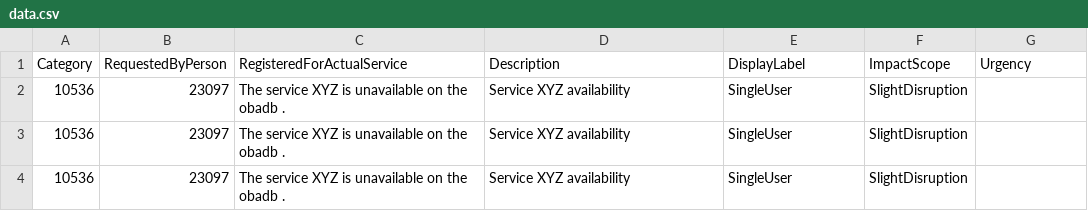
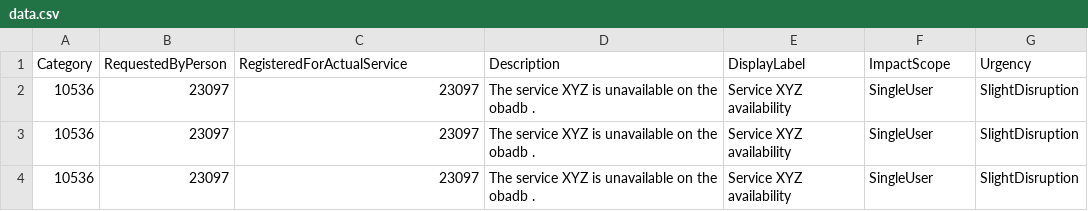
Before and after one commit to nik2704/SmaxEms, a CSV file: data.csv, drawn as a sheet.

```diff
--- a/data.csv
+++ b/data.csv
@@ -1,4 +1,4 @@
 Category,RequestedByPerson,RegisteredForActualService,Description,DisplayLabel,ImpactScope,Urgency
-10536,23097,The service XYZ is unavailable on the obadb .,Service XYZ availability,SingleUser,SlightDisruption
-10536,23097,The service XYZ is unavailable on the obadb .,Service XYZ availability,SingleUser,SlightDisruption
-10536,23097,The service XYZ is unavailable on the obadb .,Service XYZ availability,SingleUser,SlightDisruption
+10536,23097,23097,The service XYZ is unavailable on the obadb .,Service XYZ availability,SingleUser,SlightDisruption
+10536,23097,23097,The service XYZ is unavailable on the obadb .,Service XYZ availability,SingleUser,SlightDisruption
+10536,23097,23097,The service XYZ is unavailable on the obadb .,Service XYZ availability,SingleUser,SlightDisruption
```
Also changed, not shown: 6 other files.
